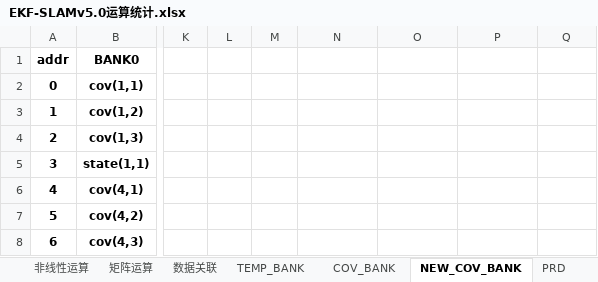
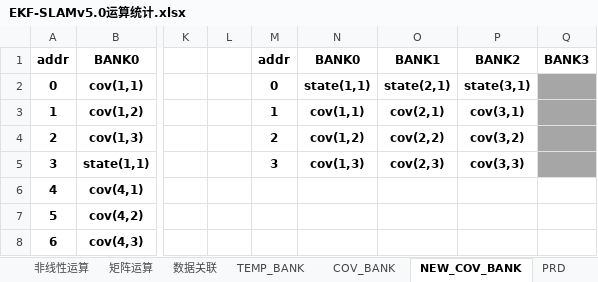
Before and after one commit to olokevin/EKF-SLAM-RTL, an Excel workbook: EKF-SLAMv5.0运算统计.xlsx, sheet NEW_COV_BANK, drawn as a sheet; only a part is shown, gaps mark what is left out; values as stored, in another font and other column widths than the file's, no borders; the diff names each change by its address in the sheet, - before the commit and + after, or states it on an @@ line.

Commit message:
220701 revised

```diff
--- a/EKF-SLAMv5.0运算统计.xlsx (sheet NEW_COV_BANK)
+++ b/EKF-SLAMv5.0运算统计.xlsx (sheet NEW_COV_BANK)
-M1: (empty)
+M1: addr
-N1: (empty)
+N1: BANK0
-O1: (empty)
+O1: BANK1
-P1: (empty)
+P1: BANK2
-Q1: (empty)
+Q1: BANK3
-M2: (empty)
+M2: 0
-N2: (empty)
+N2: state(1,1)
-O2: (empty)
+O2: state(2,1)
-P2: (empty)
+P2: state(3,1)
-Q2:Q5 fill: none
+Q2:Q5 fill: #A6A6A6
-M3: (empty)
+M3: 1
-N3: (empty)
+N3: cov(1,1)
-O3: (empty)
+O3: cov(2,1)
-P3: (empty)
+P3: cov(3,1)
-M4: (empty)
+M4: 2
-N4: (empty)
+N4: cov(1,2)
-O4: (empty)
+O4: cov(2,2)
-P4: (empty)
+P4: cov(3,2)
-M5: (empty)
+M5: 3
-N5: (empty)
+N5: cov(1,3)
-O5: (empty)
+O5: cov(2,3)
-P5: (empty)
+P5: cov(3,3)
```
